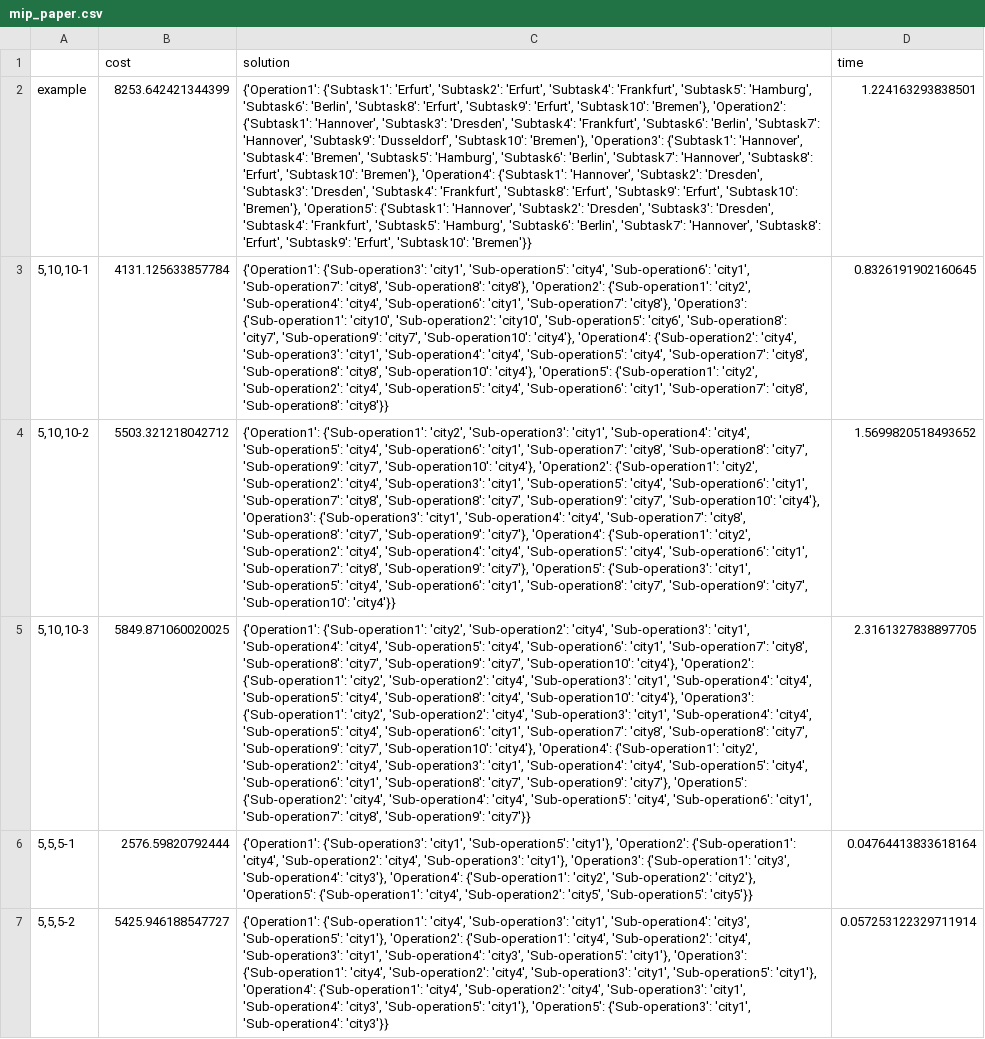
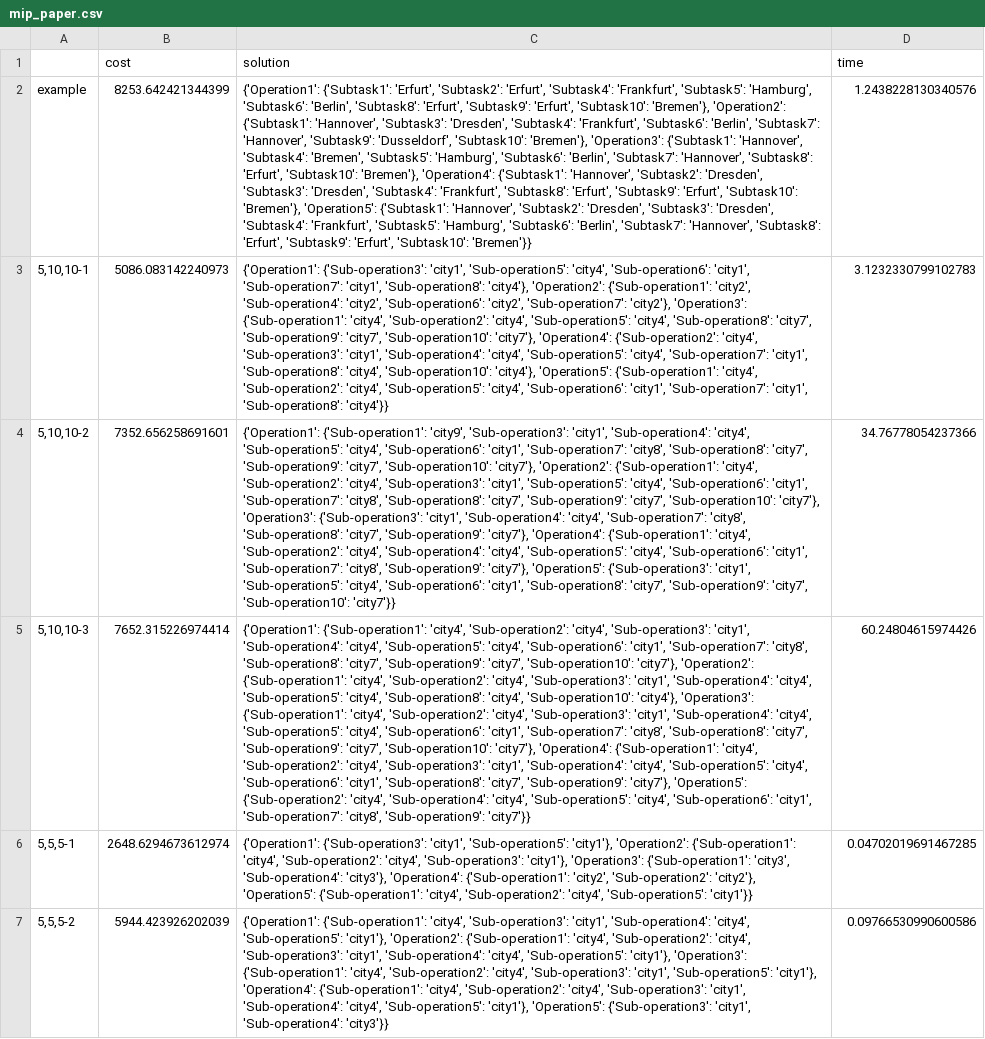
Before and after one commit to TrybinD/TSCM, a CSV file: data/solutions/mip_paper.csv, drawn as a sheet; only a part is shown; the diff covers the shown part only; the diff names each change by its address in the sheet, - before the commit and + after, or states it on an @@ line.

```diff
--- a/data/solutions/mip_paper.csv
+++ b/data/solutions/mip_paper.csv
-D2 (time): 1.224163293838501
+D2 (time): 1.2438228130340576
-B3 (cost): 4131.125633857784
+B3 (cost): 5086.083142240973
-C3 (solution): …'city1', 'Sub-operation7': 'city8', 'Sub-operation8': 'city8'}, 'Operation2': {'Sub-operation1': 'city2', 'Sub-operation4': 'city4', 'Sub-operation6': 'city1', 'Sub-operation7': 'city8'}, 'Operation3': {'Sub-operation1': 'city10', 'Sub-operation2': 'city10', 'Sub-operation5': 'city6', 'Sub-operation8': 'city7', 'Sub-operation9': 'city7', 'Sub-operation10': 'city4'}, 'Operation4': {'Sub-operation2': 'city4', 'Sub-operation3': 'city1', 'Sub-operation4': 'city4', 'Sub-operation5': 'city4', 'Sub-operation7': 'city8', 'Sub-operation8': 'city8', 'Sub-operation10': 'city4'}, 'Operation5': {'Sub-operation1': 'city2', 'Sub-operation2': 'city4', 'Sub-operation5': 'city4', 'Sub-operation6': 'city1', 'Sub-operation7': 'city8', 'Sub-operation8': 'city8'}}
+C3 (solution): …'city1', 'Sub-operation7': 'city1', 'Sub-operation8': 'city4'}, 'Operation2': {'Sub-operation1': 'city2', 'Sub-operation4': 'city2', 'Sub-operation6': 'city2', 'Sub-operation7': 'city2'}, 'Operation3': {'Sub-operation1': 'city4', 'Sub-operation2': 'city4', 'Sub-operation5': 'city4', 'Sub-operation8': 'city7', 'Sub-operation9': 'city7', 'Sub-operation10': 'city7'}, 'Operation4': {'Sub-operation2': 'city4', 'Sub-operation3': 'city1', 'Sub-operation4': 'city4', 'Sub-operation5': 'city4', 'Sub-operation7': 'city1', 'Sub-operation8': 'city4', 'Sub-operation10': 'city4'}, 'Operation5': {'Sub-operation1': 'city4', 'Sub-operation2': 'city4', 'Sub-operation5': 'city4', 'Sub-operation6': 'city1', 'Sub-operation7': 'city1', 'Sub-operation8': 'city4'}}
-D3 (time): 0.8326191902160645
+D3 (time): 3.1232330799102783
-B4 (cost): 5503.321218042712
+B4 (cost): 7352.656258691601
-C4 (solution): {'Operation1': {'Sub-operation1': 'city2', 'Sub-operation3': 'city1', 'Sub-operation4': 'city4', 'Sub-operation5': 'city4', 'Sub-operation6': 'city1', 'Sub-operation7': 'city8', 'Sub-operation8': 'city7', 'Sub-operation9': 'city7', 'Sub-operation10': 'city4'}, 'Operation2': {'Sub-operation1': 'city2', 'Sub-operation2': 'city4', 'Sub-operation3': 'city1', 'Sub-operation5': 'city4', 'Sub-operation6': 'city1', 'Sub-operation7': 'city8', 'Sub-operation8': 'city7', 'Sub-operation9': 'city7', 'Sub-operation10': 'city4'}, 'Operation3': {'Sub-operation3': 'city1', 'Sub-operation4': 'city4', 'Sub-operation7': 'city8', 'Sub-operation8': 'city7', 'Sub-operation9': 'city7'}, 'Operation4': {'Sub-operation1': 'city2', 'Sub-operation2': 'city4', 'Sub-operation4': 'city4', 'Sub-operation5': 'city4', 'Sub-operation6': 'city1', 'Sub-operation7': 'city8', 'Sub-operation9': 'city7'}, 'Operation5': {'Sub-operation3': 'city1', 'Sub-operation5': 'city4', 'Sub-operation6': 'city1', 'Sub-operation8': 'city7', 'Sub-operation9': 'city7', 'Sub-operation10': 'city4'}}
+C4 (solution): {'Operation1': {'Sub-operation1': 'city9', 'Sub-operation3': 'city1', 'Sub-operation4': 'city4', 'Sub-operation5': 'city4', 'Sub-operation6': 'city1', 'Sub-operation7': 'city8', 'Sub-operation8': 'city7', 'Sub-operation9': 'city7', 'Sub-operation10': 'city7'}, 'Operation2': {'Sub-operation1': 'city4', 'Sub-operation2': 'city4', 'Sub-operation3': 'city1', 'Sub-operation5': 'city4', 'Sub-operation6': 'city1', 'Sub-operation7': 'city8', 'Sub-operation8': 'city7', 'Sub-operation9': 'city7', 'Sub-operation10': 'city7'}, 'Operation3': {'Sub-operation3': 'city1', 'Sub-operation4': 'city4', 'Sub-operation7': 'city8', 'Sub-operation8': 'city7', 'Sub-operation9': 'city7'}, 'Operation4': {'Sub-operation1': 'city4', 'Sub-operation2': 'city4', 'Sub-operation4': 'city4', 'Sub-operation5': 'city4', 'Sub-operation6': 'city1', 'Sub-operation7': 'city8', 'Sub-operation9': 'city7'}, 'Operation5': {'Sub-operation3': 'city1', 'Sub-operation5': 'city4', 'Sub-operation6': 'city1', 'Sub-operation8': 'city7', 'Sub-operation9': 'city7', 'Sub-operation10': 'city7'}}
-D4 (time): 1.5699820518493652
+D4 (time): 34.76778054237366
-B5 (cost): 5849.871060020025
+B5 (cost): 7652.315226974414
-C5 (solution): {'Operation1': {'Sub-operation1': 'city2', 'Sub-operation2': 'city4', 'Sub-operation3': 'city1', 'Sub-operation4': 'city4', 'Sub-operation5': 'city4', 'Sub-operation6': 'city1', 'Sub-operation7': 'city8', 'Sub-operation8': 'city7', 'Sub-operation9': 'city7', 'Sub-operation10': 'city4'}, 'Operation2': {'Sub-operation1': 'city2', 'Sub-operation2': 'city4', 'Sub-operation3': 'city1', 'Sub-operation4': 'city4', 'Sub-operation5': 'city4', 'Sub-operation8': 'city4', 'Sub-operation10': 'city4'}, 'Operation3': {'Sub-operation1': 'city2', 'Sub-operation2': 'city4', 'Sub-operation3': 'city1', 'Sub-operation4': 'city4', 'Sub-operation5': 'city4', 'Sub-operation6': 'city1', 'Sub-operation7': 'city8', 'Sub-operation8': 'city7', 'Sub-operation9': 'city7', 'Sub-operation10': 'city4'}, 'Operation4': {'Sub-operation1': 'city2', 'Sub-operation2': 'city4',…
+C5 (solution): {'Operation1': {'Sub-operation1': 'city4', 'Sub-operation2': 'city4', 'Sub-operation3': 'city1', 'Sub-operation4': 'city4', 'Sub-operation5': 'city4', 'Sub-operation6': 'city1', 'Sub-operation7': 'city8', 'Sub-operation8': 'city7', 'Sub-operation9': 'city7', 'Sub-operation10': 'city7'}, 'Operation2': {'Sub-operation1': 'city4', 'Sub-operation2': 'city4', 'Sub-operation3': 'city1', 'Sub-operation4': 'city4', 'Sub-operation5': 'city4', 'Sub-operation8': 'city4', 'Sub-operation10': 'city4'}, 'Operation3': {'Sub-operation1': 'city4', 'Sub-operation2': 'city4', 'Sub-operation3': 'city1', 'Sub-operation4': 'city4', 'Sub-operation5': 'city4', 'Sub-operation6': 'city1', 'Sub-operation7': 'city8', 'Sub-operation8': 'city7', 'Sub-operation9': 'city7', 'Sub-operation10': 'city7'}, 'Operation4': {'Sub-operation1': 'city4', 'Sub-operation2': 'city4',…
-D5 (time): 2.3161327838897705
+D5 (time): 60.24804615974426
-B6 (cost): 2576.59820792444
+B6 (cost): 2648.6294673612974
-C6 (solution): …'city4', 'Sub-operation2': 'city5', 'Sub-operation5': 'city5'}}
+C6 (solution): …'city4', 'Sub-operation2': 'city4', 'Sub-operation5': 'city1'}}
-D6 (time): 0.04764413833618164
+D6 (time): 0.04702019691467285
-B7 (cost): 5425.946188547727
+B7 (cost): 5944.423926202039
-C7 (solution): …'city1', 'Sub-operation4': 'city3', 'Sub-operation5': 'city1'}, 'Operation2': {'Sub-operation1': 'city4', 'Sub-operation2': 'city4', 'Sub-operation3': 'city1', 'Sub-operation4': 'city3', 'Sub-operation5': 'city1'}, 'Operation3': {'Sub-operation1': 'city4', 'Sub-operation2': 'city4', 'Sub-operation3': 'city1', 'Sub-operation5': 'city1'}, 'Operation4': {'Sub-operation1': 'city4', 'Sub-operation2': 'city4', 'Sub-operation3': 'city1', 'Sub-operation4': 'city3', 'Sub-operation5': 'city1'},…
+C7 (solution): …'city1', 'Sub-operation4': 'city4', 'Sub-operation5': 'city1'}, 'Operation2': {'Sub-operation1': 'city4', 'Sub-operation2': 'city4', 'Sub-operation3': 'city1', 'Sub-operation4': 'city4', 'Sub-operation5': 'city1'}, 'Operation3': {'Sub-operation1': 'city4', 'Sub-operation2': 'city4', 'Sub-operation3': 'city1', 'Sub-operation5': 'city1'}, 'Operation4': {'Sub-operation1': 'city4', 'Sub-operation2': 'city4', 'Sub-operation3': 'city1', 'Sub-operation4': 'city4', 'Sub-operation5': 'city1'},…
-D7 (time): 0.057253122329711914
+D7 (time): 0.09766530990600586
```
Also changed, not shown: 39 edited cells elsewhere in this file, data/solutions/dp.csv, data/solutions/greedy.csv, 7 other files.
